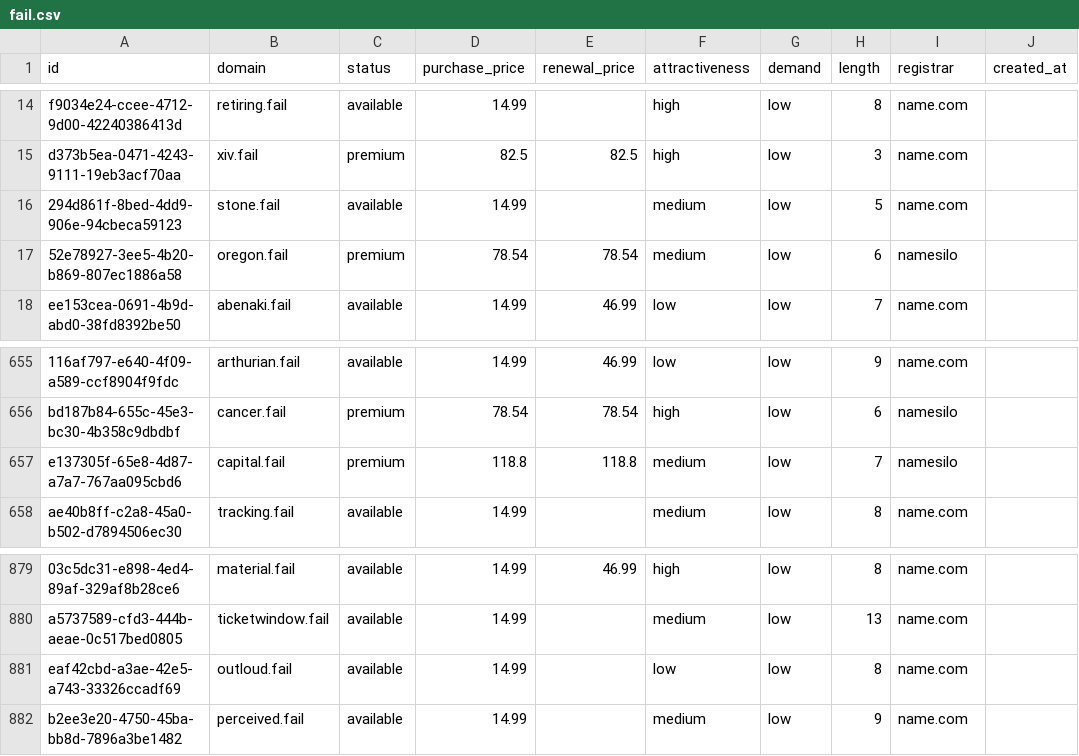
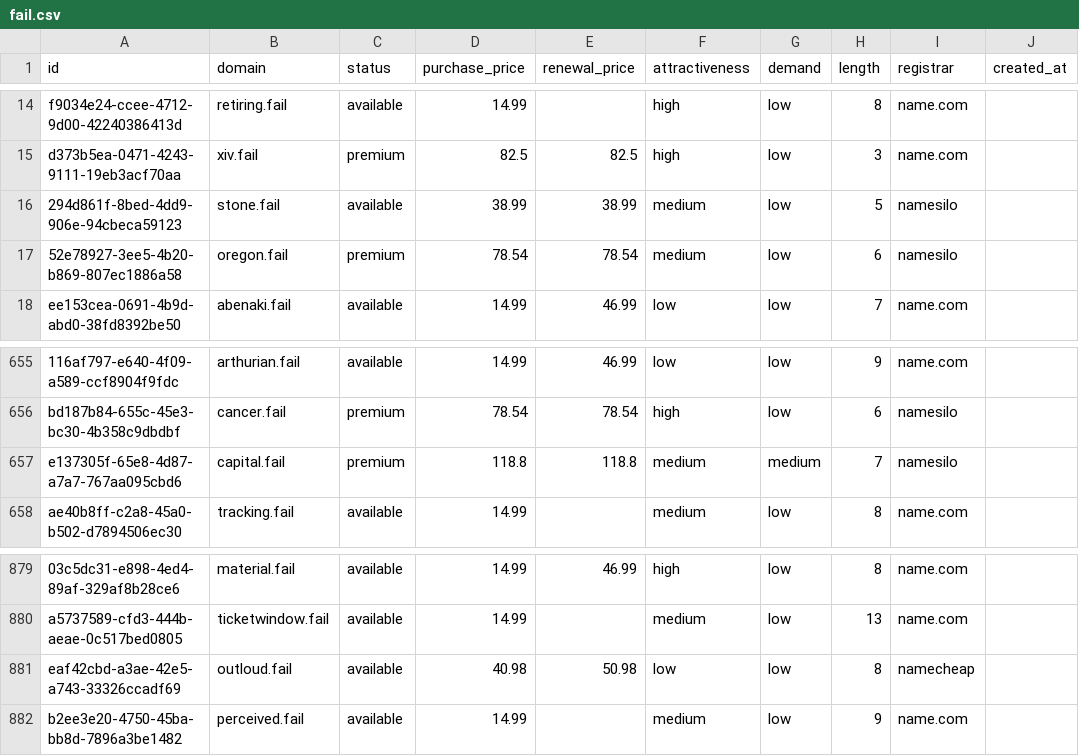
Before and after one commit to UniqueDomains/fail-oneword-domains, a CSV file: fail.csv, drawn as a sheet; only a part is shown, gaps mark what is left out; the diff names each change by its address in the sheet, - before the commit and + after, or states it on an @@ line.

Commit message:
Domains update

```diff
--- a/fail.csv
+++ b/fail.csv
-D16 (purchase_price): 14.99
+D16 (purchase_price): 38.99
-E16 (renewal_price): (empty)
+E16 (renewal_price): 38.99
-I16 (registrar): name.com
+I16 (registrar): namesilo
-G657 (demand): low
+G657 (demand): medium
-D881 (purchase_price): 14.99
+D881 (purchase_price): 40.98
-E881 (renewal_price): (empty)
+E881 (renewal_price): 50.98
-I881 (registrar): name.com
+I881 (registrar): namecheap
```
Also changed, not shown: 4 other files.
